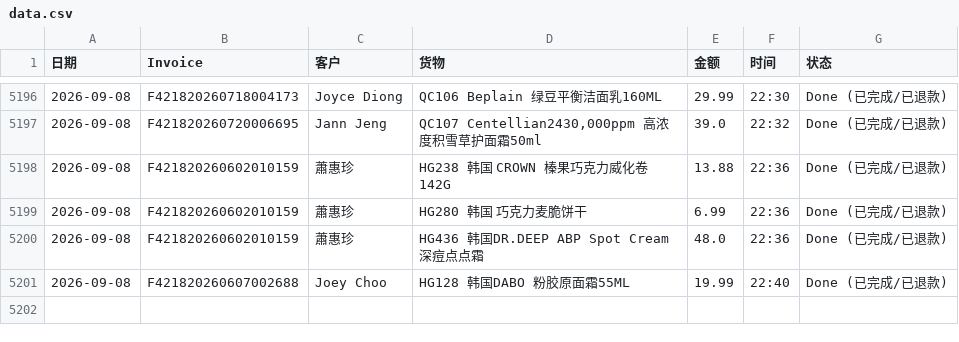
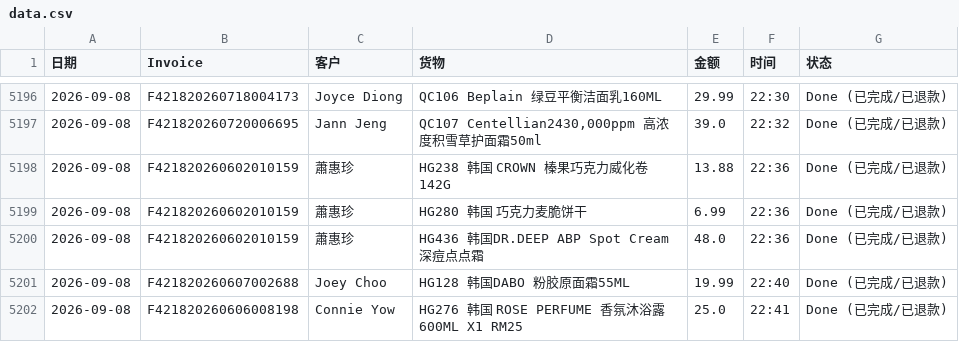
Before and after one commit to dionwong992/my-refund-app, a CSV file: data.csv, drawn as a sheet; only a part is shown, gaps mark what is left out; the diff names each change by its address in the sheet, - before the commit and + after, or states it on an @@ line.

Commit message:
Update F421820260606008198 by XiuXiu System

```diff
--- a/data.csv
+++ b/data.csv
+row 5202: 2026-09-08 | F421820260606008198 | Connie Yow | HG276 韩国 ROSE PERFUME 香氛沐浴露 600ML X1 RM25 | 25.0 | 22:41 | Done (已完成/已退款)
```
